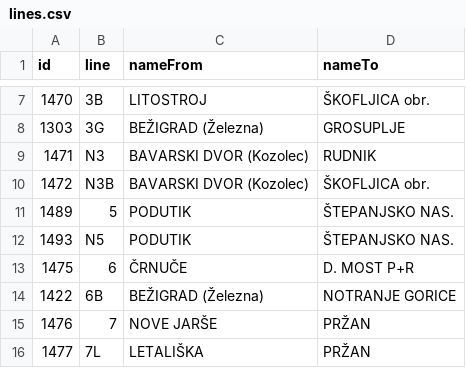
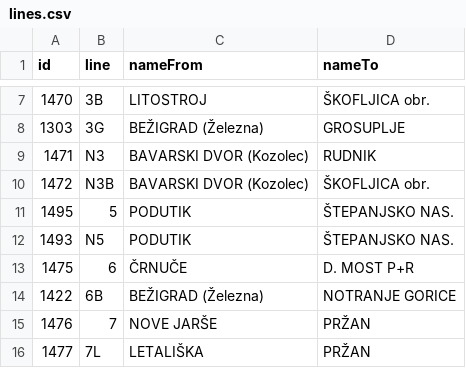
Before and after one commit to openstreetmap-si/bus-routes-osm-lpp, a CSV file: data/lpp/lines.csv, drawn as a sheet; only a part is shown, gaps mark what is left out.

```diff
--- a/data/lpp/lines.csv
+++ b/data/lpp/lines.csv
@@ -10,3 +10,3 @@
 1472,N3B,BAVARSKI DVOR (Kozolec),ŠKOFLJICA obr.
-1489,5,PODUTIK,ŠTEPANJSKO NAS.
+1495,5,PODUTIK,ŠTEPANJSKO NAS.
 1493,N5,PODUTIK,ŠTEPANJSKO NAS.
```
Also changed, not shown: data/lpp/lines_stops.csv.
